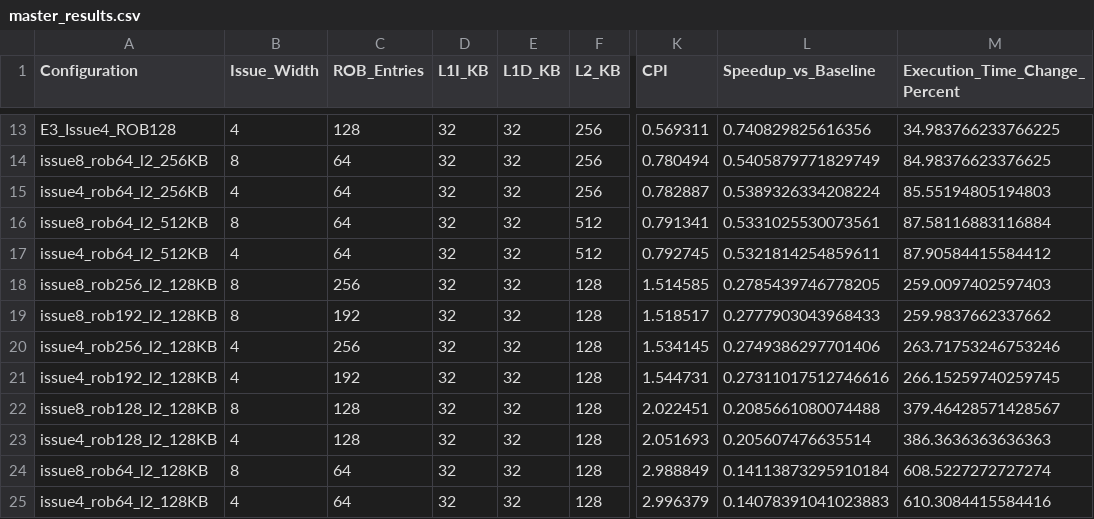
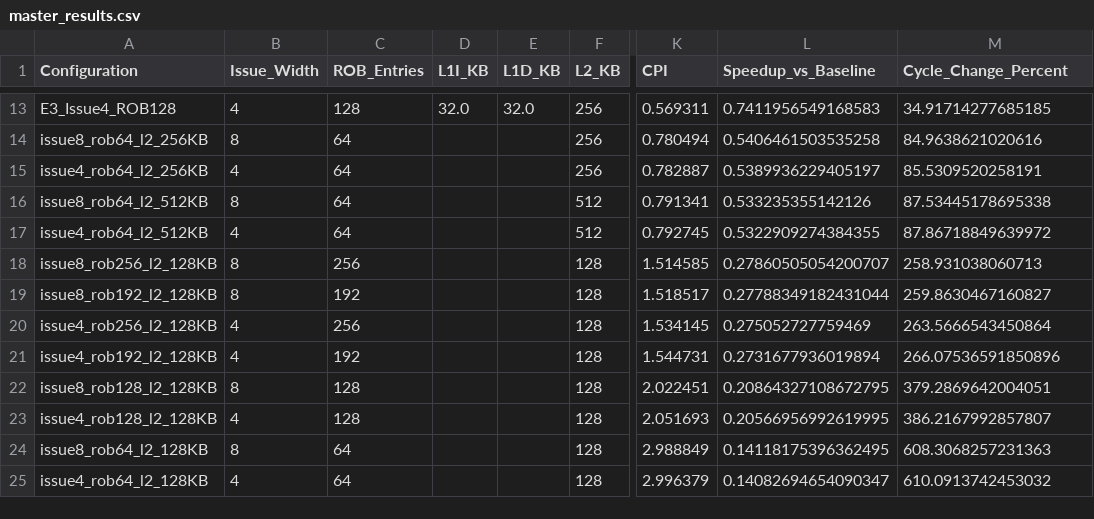
Before and after one commit to tanishshah-07/gem5-microarchitecture-exploration, a CSV file: results/csv/master_results.csv, drawn as a sheet; only a part is shown, gaps mark what is left out; the diff covers the shown part only; the diff names each change by its address in the sheet, - before the commit and + after, or states it on an @@ line.

```diff
--- a/results/csv/master_results.csv
+++ b/results/csv/master_results.csv
-M1: Execution_Time_Change_Percent
+M1: Cycle_Change_Percent
-D13 (L1I_KB): 32
+D13 (L1I_KB): 32.0
-E13 (L1D_KB): 32
+E13 (L1D_KB): 32.0
-L13 (Speedup_vs_Baseline): 0.740829825616356
+L13 (Speedup_vs_Baseline): 0.7411956549168583
-M13 (Cycle_Change_Percent): 34.983766233766225
+M13 (Cycle_Change_Percent): 34.91714277685185
-D14:D25 (L1I_KB): 32
+D14:D25 (L1I_KB): (empty)
-E14:E25 (L1D_KB): 32
+E14:E25 (L1D_KB): (empty)
-L14 (Speedup_vs_Baseline): 0.5405879771829749
+L14 (Speedup_vs_Baseline): 0.5406461503535258
-M14 (Cycle_Change_Percent): 84.98376623376625
+M14 (Cycle_Change_Percent): 84.9638621020616
-L15 (Speedup_vs_Baseline): 0.5389326334208224
+L15 (Speedup_vs_Baseline): 0.5389936229405197
-M15 (Cycle_Change_Percent): 85.55194805194803
+M15 (Cycle_Change_Percent): 85.5309520258191
-L16 (Speedup_vs_Baseline): 0.5331025530073561
+L16 (Speedup_vs_Baseline): 0.533235355142126
-M16 (Cycle_Change_Percent): 87.58116883116884
+M16 (Cycle_Change_Percent): 87.53445178695338
-L17 (Speedup_vs_Baseline): 0.5321814254859611
+L17 (Speedup_vs_Baseline): 0.5322909274384355
-M17 (Cycle_Change_Percent): 87.90584415584412
+M17 (Cycle_Change_Percent): 87.86718849639972
-L18 (Speedup_vs_Baseline): 0.2785439746778205
+L18 (Speedup_vs_Baseline): 0.27860505054200707
-M18 (Cycle_Change_Percent): 259.0097402597403
+M18 (Cycle_Change_Percent): 258.931038060713
-L19 (Speedup_vs_Baseline): 0.2777903043968433
+L19 (Speedup_vs_Baseline): 0.27788349182431044
-M19 (Cycle_Change_Percent): 259.9837662337662
+M19 (Cycle_Change_Percent): 259.8630467160827
-L20 (Speedup_vs_Baseline): 0.2749386297701406
+L20 (Speedup_vs_Baseline): 0.275052727759469
-M20 (Cycle_Change_Percent): 263.71753246753246
+M20 (Cycle_Change_Percent): 263.5666543450864
-L21 (Speedup_vs_Baseline): 0.27311017512746616
+L21 (Speedup_vs_Baseline): 0.2731677936019894
-M21 (Cycle_Change_Percent): 266.15259740259745
+M21 (Cycle_Change_Percent): 266.07536591850896
-L22 (Speedup_vs_Baseline): 0.2085661080074488
+L22 (Speedup_vs_Baseline): 0.20864327108672795
-M22 (Cycle_Change_Percent): 379.46428571428567
+M22 (Cycle_Change_Percent): 379.2869642004051
-L23 (Speedup_vs_Baseline): 0.205607476635514
+L23 (Speedup_vs_Baseline): 0.20566956992619995
-M23 (Cycle_Change_Percent): 386.3636363636363
+M23 (Cycle_Change_Percent): 386.2167992857807
-L24 (Speedup_vs_Baseline): 0.14113873295910184
+L24 (Speedup_vs_Baseline): 0.14118175396362495
-M24 (Cycle_Change_Percent): 608.5227272727274
+M24 (Cycle_Change_Percent): 608.3068257231363
-L25 (Speedup_vs_Baseline): 0.14078391041023883
+L25 (Speedup_vs_Baseline): 0.14082694654090347
-M25 (Cycle_Change_Percent): 610.3084415584416
+M25 (Cycle_Change_Percent): 610.0913742453032
```
Also changed, not shown: 2 added rows, 2 removed rows and 34 edited cells elsewhere in this file, 14 other files.
